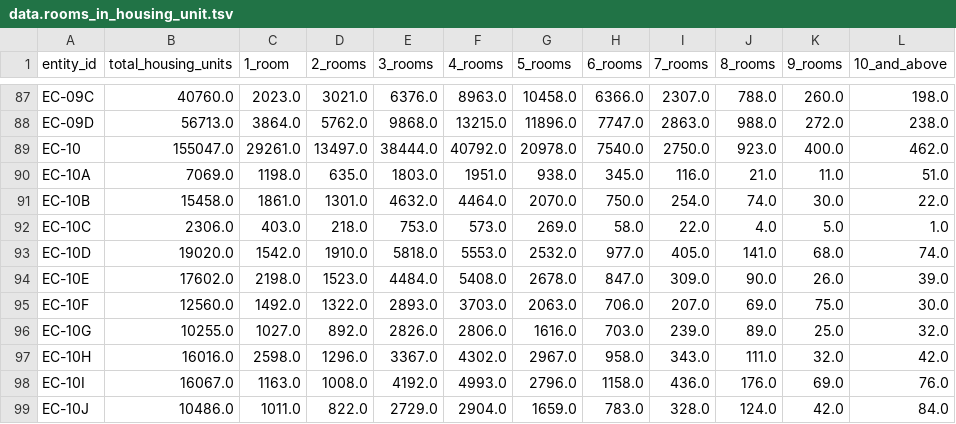
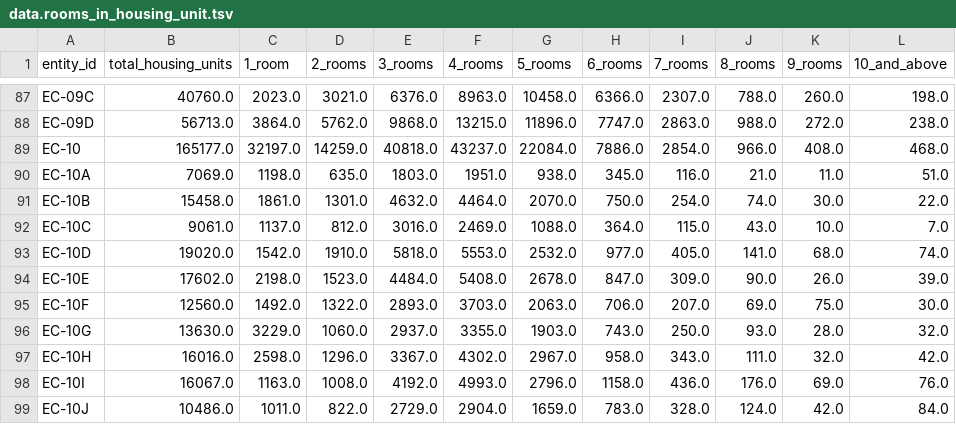
Before and after one commit to vibhatha/gig-data, a TSV file: census/data.rooms_in_housing_unit.tsv, drawn as a sheet; only a part is shown, gaps mark what is left out.

```diff
--- a/census/data.rooms_in_housing_unit.tsv
+++ b/census/data.rooms_in_housing_unit.tsv
@@ -88,6 +88,6 @@ EC-09C	40760.0	2023.0	3021.0	6376.0	8963.0	10458.0	6366.0	2307.0	788.0	260.0	198
 EC-09D	56713.0	3864.0	5762.0	9868.0	13215.0	11896.0	7747.0	2863.0	988.0	272.0	238.0
-EC-10	155047.0	29261.0	13497.0	38444.0	40792.0	20978.0	7540.0	2750.0	923.0	400.0	462.0
+EC-10	165177.0	32197.0	14259.0	40818.0	43237.0	22084.0	7886.0	2854.0	966.0	408.0	468.0
 EC-10A	7069.0	1198.0	635.0	1803.0	1951.0	938.0	345.0	116.0	21.0	11.0	51.0
 EC-10B	15458.0	1861.0	1301.0	4632.0	4464.0	2070.0	750.0	254.0	74.0	30.0	22.0
-EC-10C	2306.0	403.0	218.0	753.0	573.0	269.0	58.0	22.0	4.0	5.0	1.0
+EC-10C	9061.0	1137.0	812.0	3016.0	2469.0	1088.0	364.0	115.0	43.0	10.0	7.0
 EC-10D	19020.0	1542.0	1910.0	5818.0	5553.0	2532.0	977.0	405.0	141.0	68.0	74.0
@@ -95,3 +95,3 @@ EC-10E	17602.0	2198.0	1523.0	4484.0	5408.0	2678.0	847.0	309.0	90.0	26.0	39.0
 EC-10F	12560.0	1492.0	1322.0	2893.0	3703.0	2063.0	706.0	207.0	69.0	75.0	30.0
-EC-10G	10255.0	1027.0	892.0	2826.0	2806.0	1616.0	703.0	239.0	89.0	25.0	32.0
+EC-10G	13630.0	3229.0	1060.0	2937.0	3355.0	1903.0	743.0	250.0	93.0	28.0	32.0
 EC-10H	16016.0	2598.0	1296.0	3367.0	4302.0	2967.0	958.0	343.0	111.0	32.0	42.0
```
Also changed, not shown: census/data.communication_items_owned_by_household.tsv, census/data.floor_type_in_housing_unit.tsv, 28 other files.
